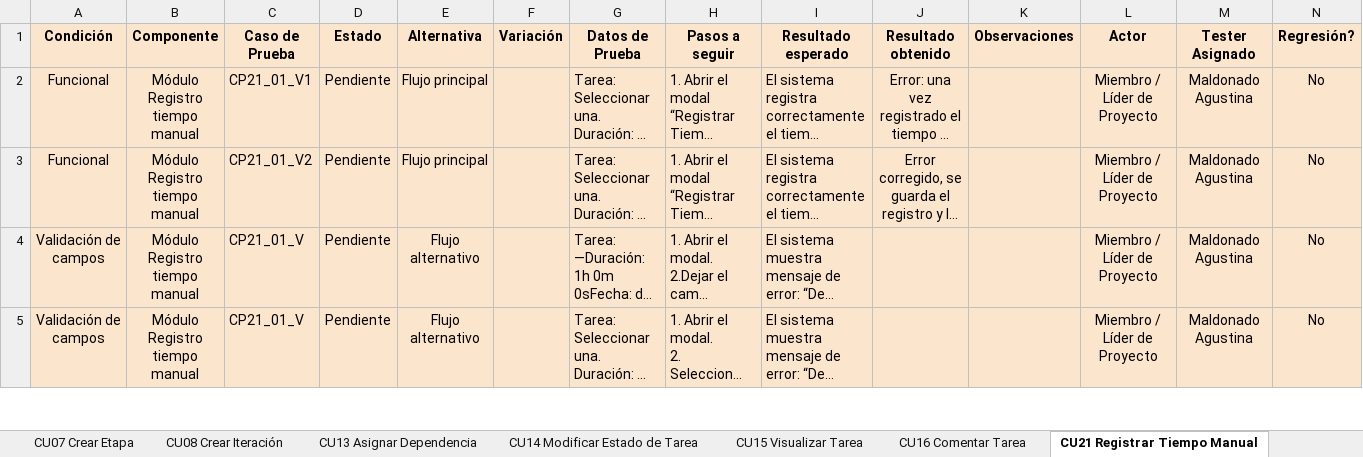
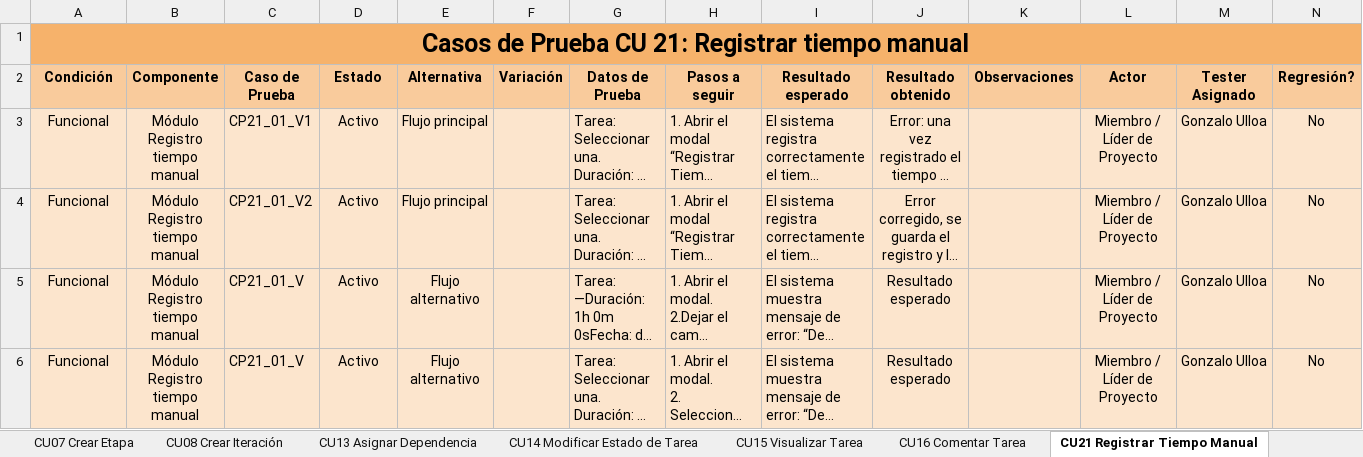
Before and after one commit to uarg-unpa/Kairos, an Excel workbook: Etapa Construcción - Iteración 2/Diseño - Especificación de CUs ／ Casos de prueba/Casos de prueba 2° tanda de Casos de Uso- Kairos - NexTech.xlsx, sheet CU21 Registrar Tiempo Manual, drawn as a sheet; only a part is shown; long unchanged cells end in …; values as stored, in another font and other column widths than the file's, no borders; charts and pictures not drawn; addresses are those after the commit; rows hold the shown columns only; the diff covers the shown part only; the diff names each change by its address in the sheet, - before the commit and + after, or states it on an @@ line.

```diff
--- a/Etapa Construcción - Iteración 2/Diseño - Especificación de CUs ／ Casos de prueba/Casos de prueba 2° tanda de Casos de Uso- Kairos - NexTech.xlsx (sheet CU21 Registrar Tiempo Manual)
+++ b/Etapa Construcción - Iteración 2/Diseño - Especificación de CUs ／ Casos de prueba/Casos de prueba 2° tanda de Casos de Uso- Kairos - NexTech.xlsx (sheet CU21 Registrar Tiempo Manual)
+row 1: Casos de Prueba CU 21: Registrar tiempo manual
-A2:N2 fill: #FCE5CD
+A2:N2 fill: #F9CB9C
-D3:D6 (Estado): Pendiente
+D3:D6 (Estado): Activo
-M3:M6 (Tester Asignado): Maldonado Agustina
+M3:M6 (Tester Asignado): Gonzalo Ulloa
-A5:A6 (Condición): Validación de campos
+A5:A6 (Condición): Funcional
-J5:J6 (Resultado obtenido): (empty)
+J5:J6 (Resultado obtenido): Resultado esperado
```
Also changed, not shown: 2 added rows, 3 removed rows, 19 edited cells and cell formats elsewhere in this sheet, sheet CU16 Comentar Tarea, sheet CU15 Visualizar Tarea, sheet CU13 Asignar Dependencia, sheet CU08 Crear Iteración, sheet CU14 Modificar Estado de Tarea, sheet CU07 Crear Etapa, Commmits.xlsx, Etapa Construcción - Iteración 1/Pruebas 1° Tanda de CUs a implementar/Casos de prueba - Kairos - NexTech.xlsx, 52 other files.
